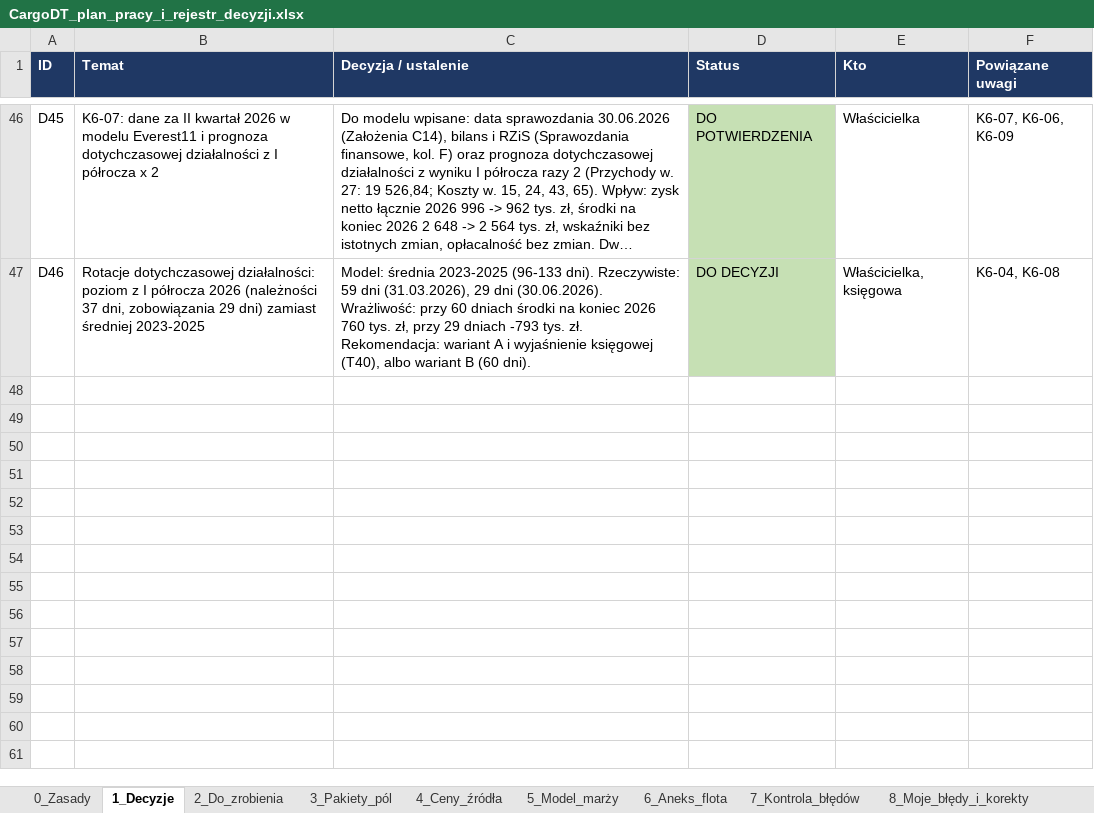
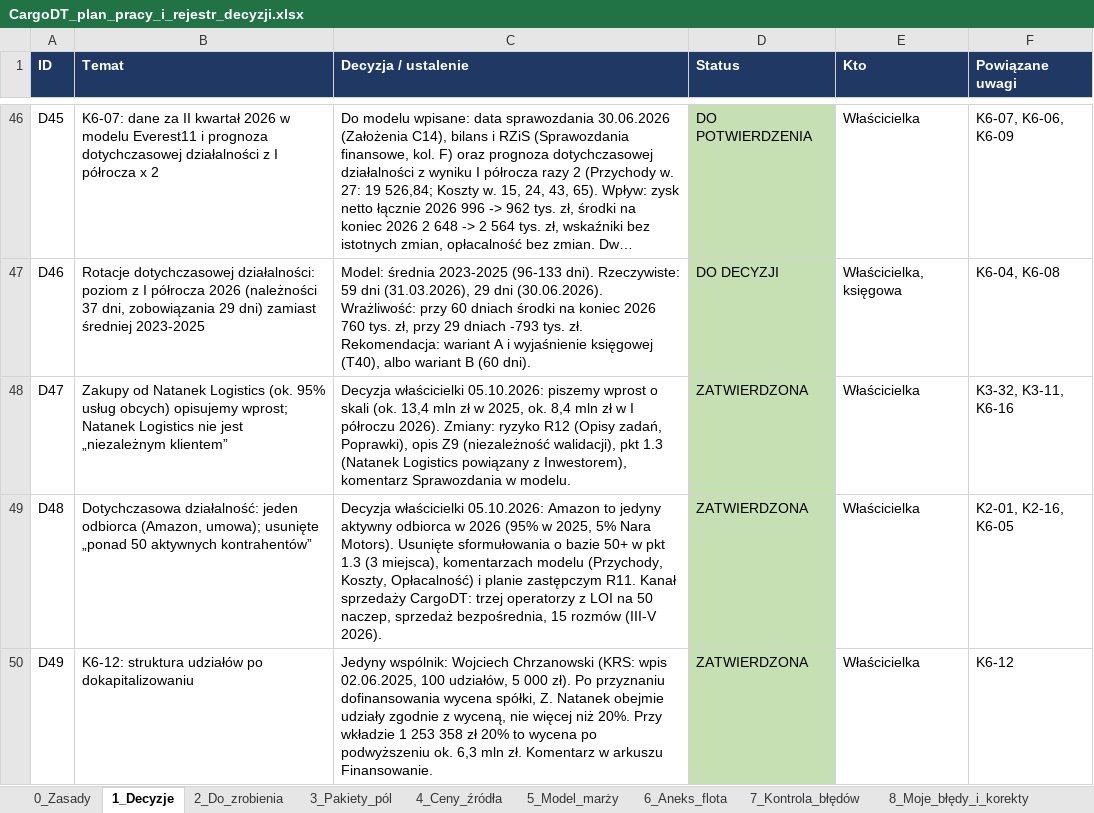
Before and after one commit to retajczyke/smart, an Excel workbook: CargoDT_plan_pracy_i_rejestr_decyzji.xlsx, sheet 1_Decyzje, drawn as a sheet; only a part is shown, gaps mark what is left out; long unchanged cells end in …; values as stored, in another font and other column widths than the file's, no borders; the diff names each change by its address in the sheet, - before the commit and + after, or states it on an @@ line.

```diff
--- a/CargoDT_plan_pracy_i_rejestr_decyzji.xlsx (sheet 1_Decyzje)
+++ b/CargoDT_plan_pracy_i_rejestr_decyzji.xlsx (sheet 1_Decyzje)
+row 48: D47 | Zakupy od Natanek Logistics (ok. 95% usług obcych) opisujemy wprost; Natanek Logistics nie jest „niezależnym klientem” | Decyzja właścicielki 05.10.2026: piszemy wprost o skali (ok. 13,4 mln zł w 2025, ok. 8,4 mln zł w I półroczu 2026). Zmiany: ryzyko R12 (Opisy zadań, Poprawki), opis Z9 (niezależność walidacji), pkt 1.3 (Natanek Logistics powiązany z Inwestorem), komentarz Sprawozdania w modelu. | ZATWIERDZONA | Właścicielka | K3-32, K3-11, K6-16
+row 49: D48 | Dotychczasowa działalność: jeden odbiorca (Amazon, umowa); usunięte „ponad 50 aktywnych kontrahentów” | Decyzja właścicielki 05.10.2026: Amazon to jedyny aktywny odbiorca w 2026 (95% w 2025, 5% Nara Motors). Usunięte sformułowania o bazie 50+ w pkt 1.3 (3 miejsca), komentarzach modelu (Przychody, Koszty, Opłacalność) i planie zastępczym R11. Kanał sprzedaży CargoDT: trzej operatorzy z LOI na 50 naczep, sprzedaż bezpośrednia, 15 rozmów (III-V 2026). | ZATWIERDZONA | Właścicielka | K2-01, K2-16, K6-05
+row 50: D49 | K6-12: struktura udziałów po dokapitalizowaniu | Jedyny wspólnik: Wojciech Chrzanowski (KRS: wpis 02.06.2025, 100 udziałów, 5 000 zł). Po przyznaniu dofinansowania wycena spółki, Z. Natanek obejmie udziały zgodnie z wyceną, nie więcej niż 20%. Przy wkładzie 1 253 358 zł 20% to wycena po podwyższeniu ok. 6,3 mln zł. Komentarz w arkuszu Finansowanie. | ZATWIERDZONA | Właścicielka | K6-12
```
Also changed, not shown: sheet 9_Niespójności, sheet 2_Do_zrobienia, sheet 11_Dokumenty, sheet 3_Pakiety_pól, 5 other files.
